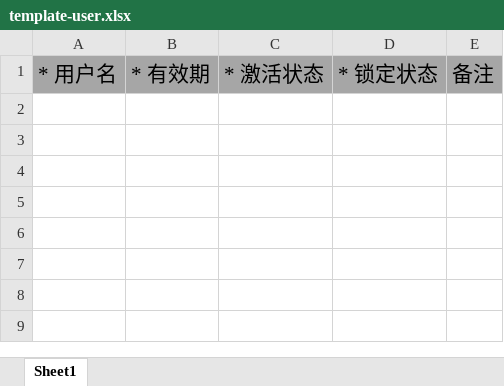
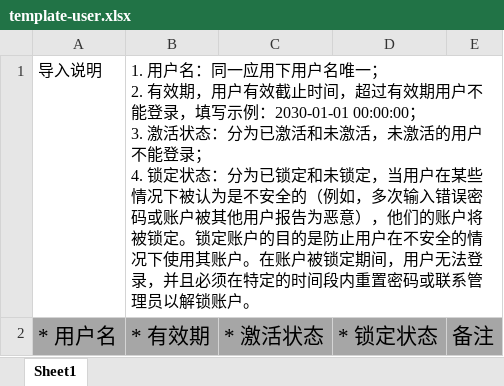
Before and after one commit to GitHubFeiLong/goudong-java, an Excel workbook: authentication/server/src/main/resources/templates/template-user.xlsx, sheet Sheet1, drawn as a sheet; values as stored, in another font and other column widths than the file's, no borders; ↵ is a line break in a cell; the diff names each change by its address in the sheet, - before the commit and + after, or states it on an @@ line.

```diff
--- a/authentication/server/src/main/resources/templates/template-user.xlsx (sheet Sheet1)
+++ b/authentication/server/src/main/resources/templates/template-user.xlsx (sheet Sheet1)
+row 1: 导入说明 | 1. 用户名：同一应用下用户名唯一； ↵ 2. 有效期，用户有效截止时间，超过有效期用户不能登录，填写示例：2030-01-01 00:00:00； ↵ 3. 激活状态：分为已激活和未激活，未激活的用户不能登录； ↵ 4. 锁定状态：分为已锁定和未锁定，当用户在某些情况下被认为是不安全的（例如，多次输入错误密码或账户被其他用户报告为恶意），他们的账户将被锁定。锁定账户的目的是防止用户在不安全的情况下使用其账户。在账户被锁定期间，用户无法登录，并且必须在特定的时间段内重置密码或联系管理员以解锁账户。
```
Also changed, not shown: 13 other files.
